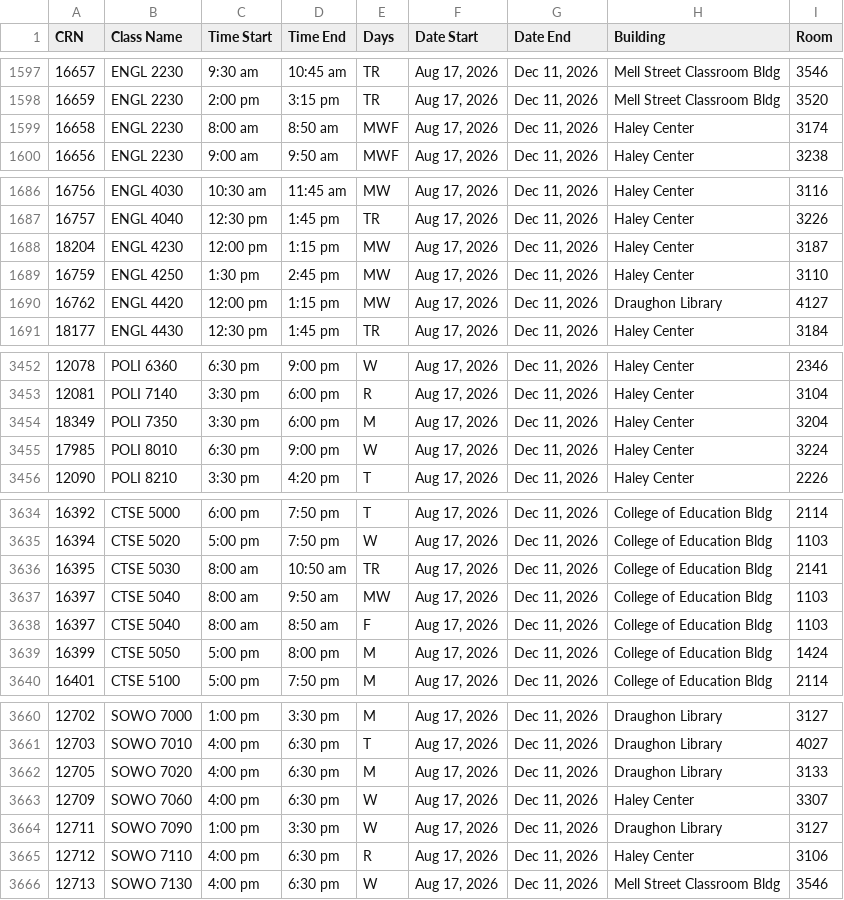
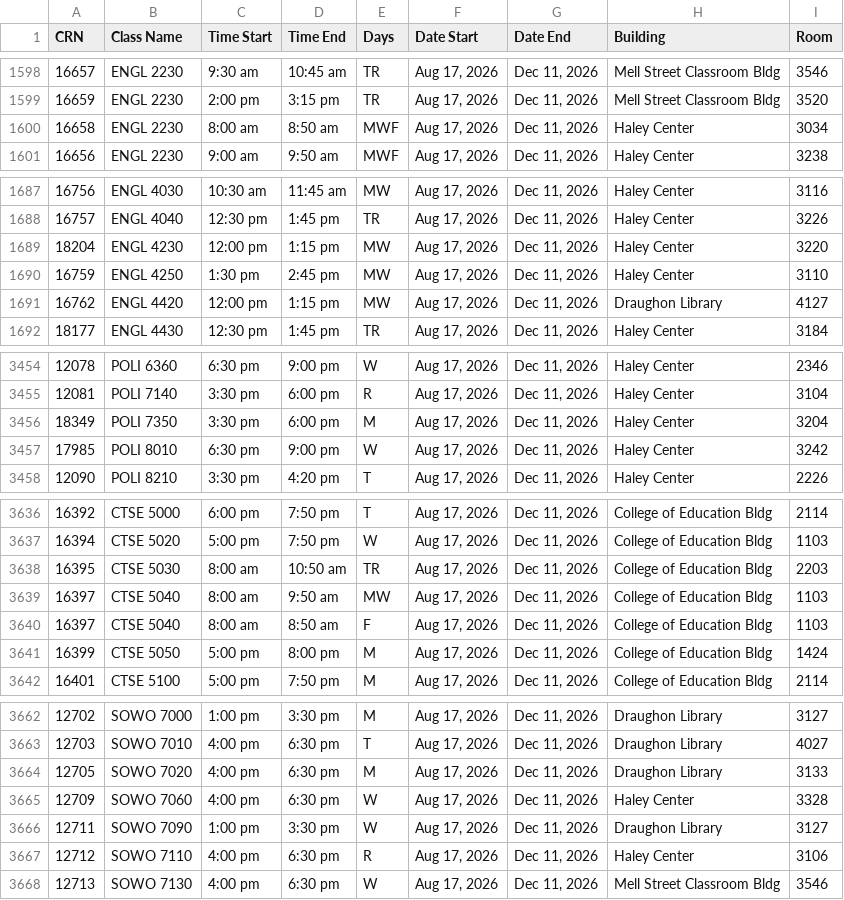
Before and after one commit to check3D/AuburnOpenRooms, a CSV file: scheduling_data_clean.csv, drawn as a sheet; only a part is shown, gaps mark what is left out; addresses are those after the commit; the diff covers the shown part only; the diff names each change by its address in the sheet, - before the commit and + after, or states it on an @@ line.

Commit message:
Refresh Fall 2026 room data for September 28

```diff
--- a/scheduling_data_clean.csv
+++ b/scheduling_data_clean.csv
-I1600 (Room): 3174
+I1600 (Room): 3034
-I1689 (Room): 3187
+I1689 (Room): 3220
-I3457 (Room): 3224
+I3457 (Room): 3242
-I3638 (Room): 2141
+I3638 (Room): 2203
-I3665 (Room): 3307
+I3665 (Room): 3328
```
Also changed, not shown: 3 added rows and 15 edited cells elsewhere in this file, scheduling_data.csv, 2 other files.
